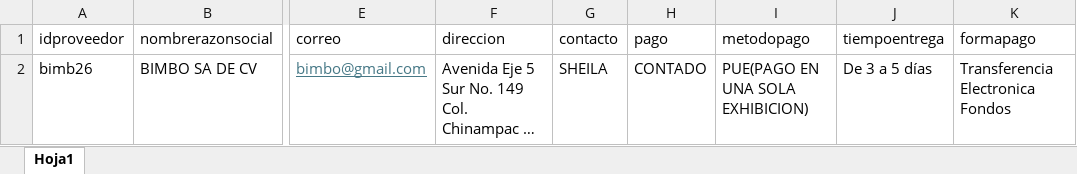
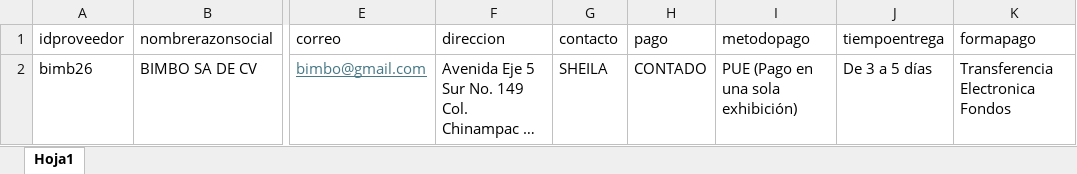
Before and after one commit to marylumtz/OrdendeComprasRST, an Excel workbook: src/main/java/com/mycompany/ocxrst/BASES/PROVEEDORES.xlsx, sheet Hoja1, drawn as a sheet; only a part is shown, gaps mark what is left out; long unchanged cells end in …; values as stored, in another font and other column widths than the file's, no borders; the diff names each change by its address in the sheet, - before the commit and + after, or states it on an @@ line.

```diff
--- a/src/main/java/com/mycompany/ocxrst/BASES/PROVEEDORES.xlsx (sheet Hoja1)
+++ b/src/main/java/com/mycompany/ocxrst/BASES/PROVEEDORES.xlsx (sheet Hoja1)
-I2 (metodopago): PUE(PAGO EN UNA SOLA EXHIBICION)
+I2 (metodopago): PUE (Pago en una sola exhibición)
```
Also changed, not shown: src/main/java/com/mycompany/ocxrst/BASES/INVENTARIOS.xlsx, target/classes/com/mycompany/ocxrst/BASES/INVENTARIOS.xlsx, 31 other files.
